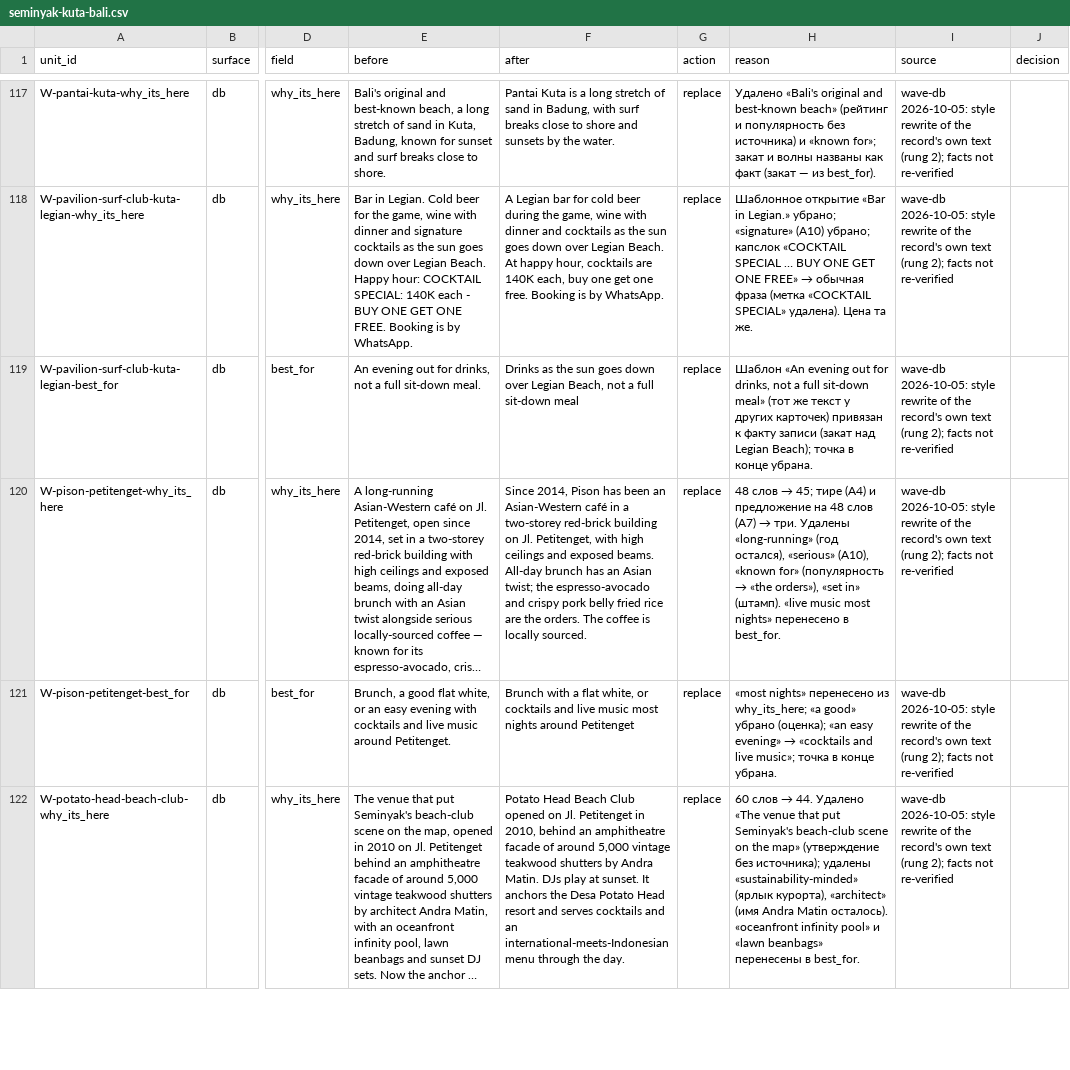
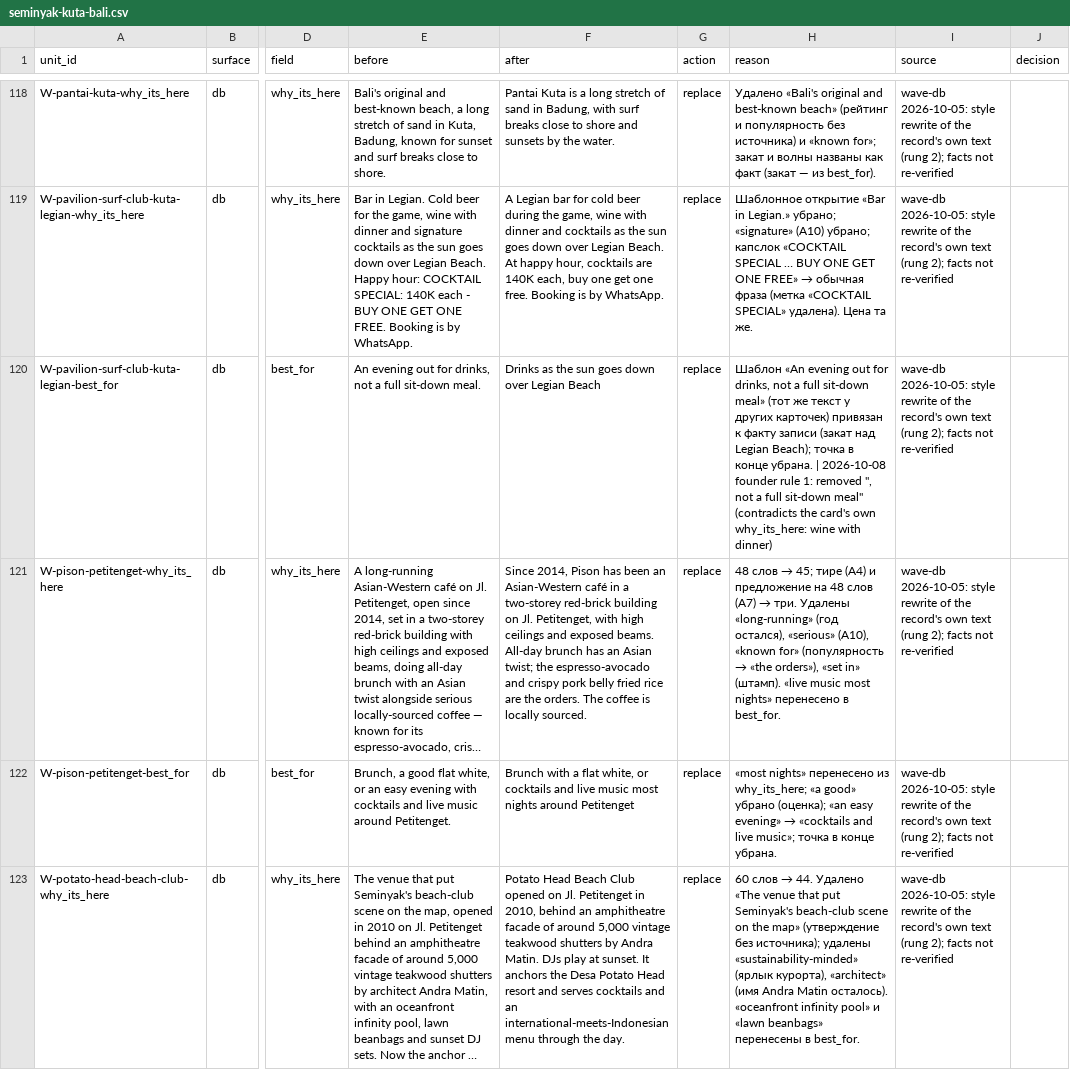
Before and after one commit to parkourcafe/privelegy-bali-club, a CSV file: data/data-ops/copy/wave-db/seminyak-kuta-bali.csv, drawn as a sheet; only a part is shown, gaps mark what is left out; long unchanged cells end in …; addresses are those after the commit; the diff covers the shown part only; the diff names each change by its address in the sheet, - before the commit and + after, or states it on an @@ line.

```diff
--- a/data/data-ops/copy/wave-db/seminyak-kuta-bali.csv
+++ b/data/data-ops/copy/wave-db/seminyak-kuta-bali.csv
-F120 (after): …over Legian Beach, not a full sit-down meal
+F120 (after): …over Legian Beach
-H120 (reason): …конце убрана.
+H120 (reason): …конце убрана. | 2026-10-08 founder rule 1: removed ", not a full sit-down meal" (contradicts the card's own why_its_here: wine with dinner)
```
Also changed, not shown: 2 added rows and 16 edited cells elsewhere in this file, data/data-ops/copy/wave-db/nusa-dua-jimbaran.csv, 2 other files.
